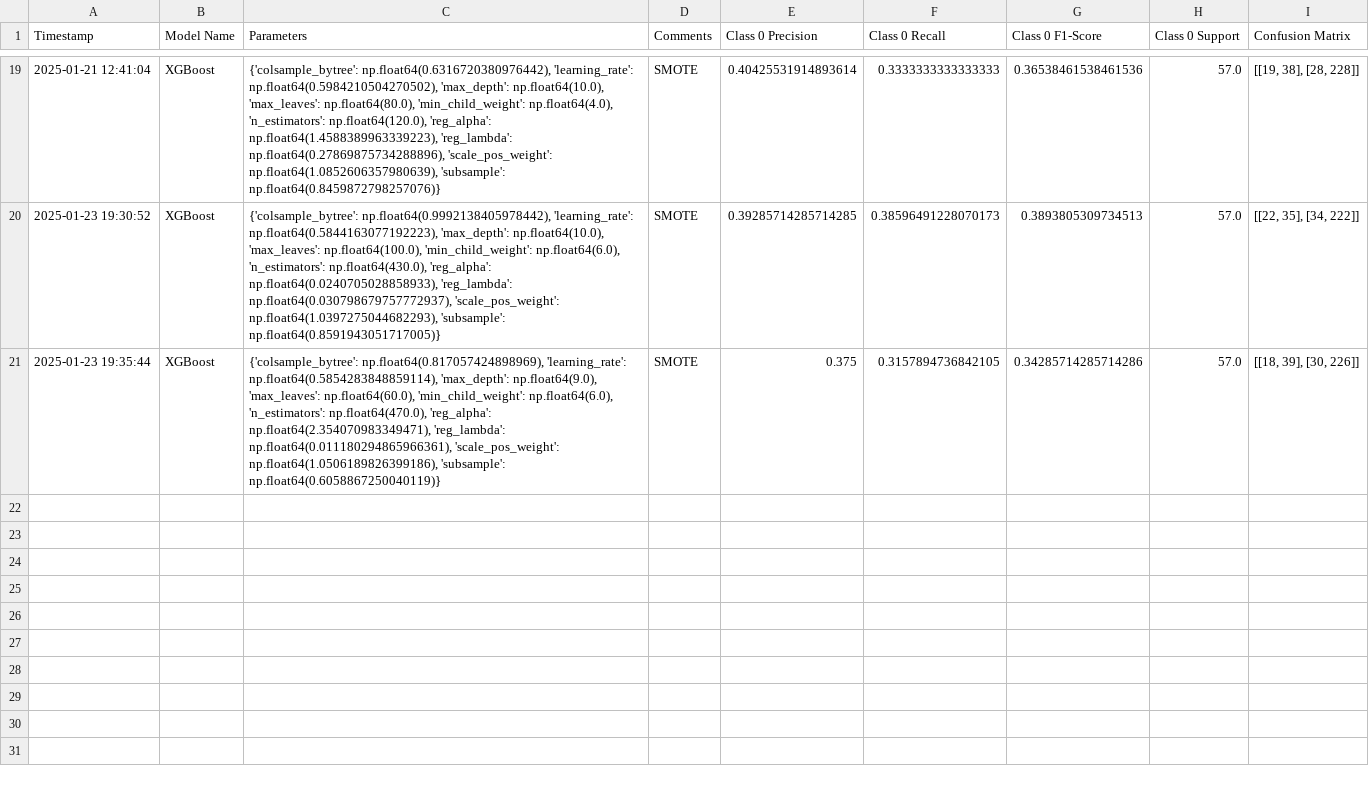
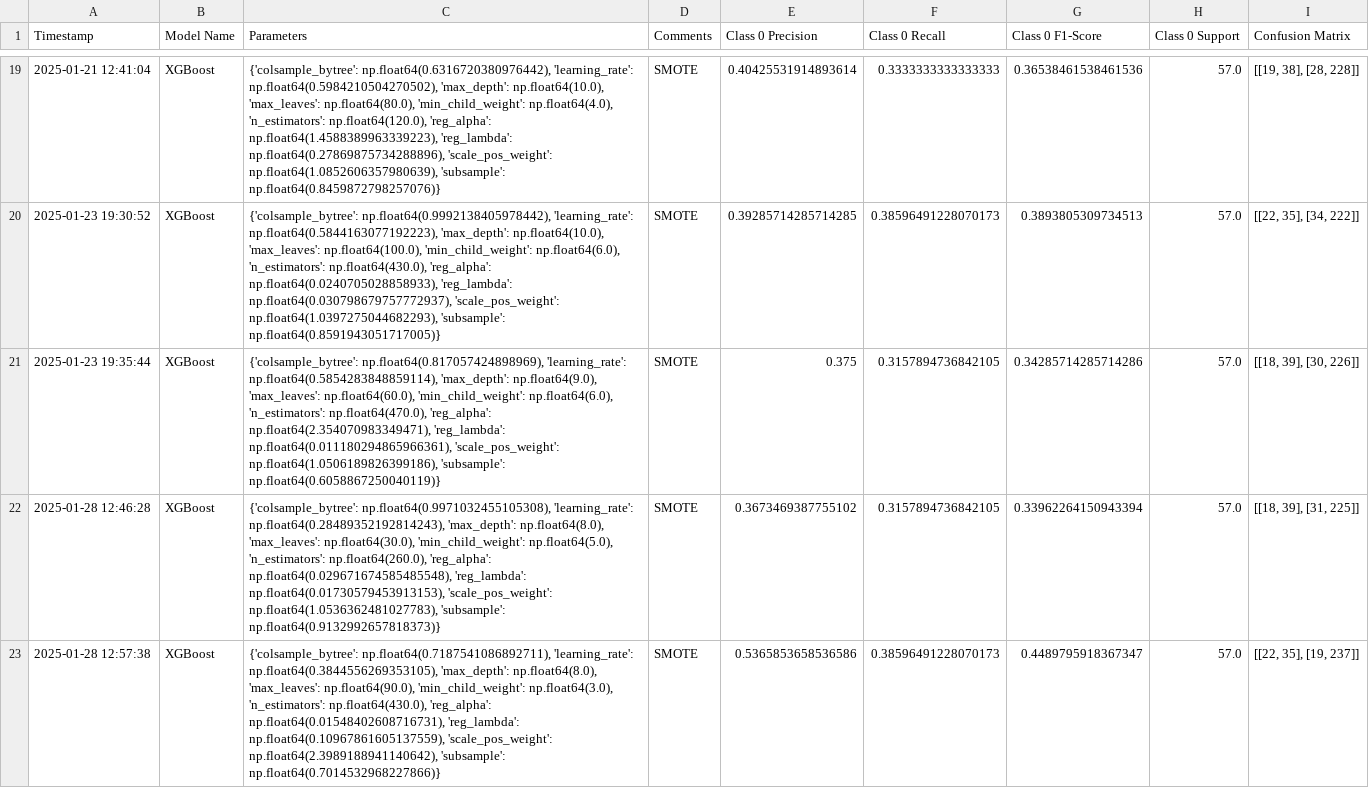
Before and after one commit to markuskuehnle/bias-fairness-mvp, a CSV file: models/experiment_tracker.csv, drawn as a sheet; only a part is shown, gaps mark what is left out.

Commit message:
[Feat] Update Data with `Age`

```diff
--- a/models/experiment_tracker.csv
+++ b/models/experiment_tracker.csv
@@ -21 +21,3 @@ Timestamp,Model Name,Parameters,Comments,Class 0 Precision,Class 0 Recall,Class
 2025-01-23 19:35:44,XGBoost,"{'colsample_bytree': np.float64(0.817057424898969), 'learning_rate': np.float64(0.5854283848859114), 'max_depth': np.float64(9.0), 'max_leaves': np.float64(60.0), 'min_child_weight': np.float64(6.0), 'n_estimators': np.float64(470.0), 'reg_alpha': np.float64(2.354070983349471), 'reg_lambda': np.float64(0.011180294865966361), 'scale_pos_weight': np.float64(1.0506189826399186), 'subsample': np.float64(0.6058867250040119)}",SMOTE,0.375,0.3157894736842105,0.34285714285714286,57.0,"[[18, 39], [30, 226]]"
+2025-01-28 12:46:28,XGBoost,"{'colsample_bytree': np.float64(0.9971032455105308), 'learning_rate': np.float64(0.28489352192814243), 'max_depth': np.float64(8.0), 'max_leaves': np.float64(30.0), 'min_child_weight': np.float64(5.0), 'n_estimators': np.float64(260.0), 'reg_alpha': np.float64(0.029671674585485548), 'reg_lambda': np.float64(0.01730579453913153), 'scale_pos_weight': np.float64(1.0536362481027783), 'subsample': np.float64(0.9132992657818373)}",SMOTE,0.3673469387755102,0.3157894736842105,0.33962264150943394,57.0,"[[18, 39], [31, 225]]"
+2025-01-28 12:57:38,XGBoost,"{'colsample_bytree': np.float64(0.7187541086892711), 'learning_rate': np.float64(0.3844556269353105), 'max_depth': np.float64(8.0), 'max_leaves': np.float64(90.0), 'min_child_weight': np.float64(3.0), 'n_estimators': np.float64(430.0), 'reg_alpha': np.float64(0.01548402608716731), 'reg_lambda': np.float64(0.10967861605137559), 'scale_pos_weight': np.float64(2.3989188941140642), 'subsample': np.float64(0.7014532968227866)}",SMOTE,0.5365853658536586,0.38596491228070173,0.4489795918367347,57.0,"[[22, 35], [19, 237]]"
```
Also changed, not shown: 27 other files.
